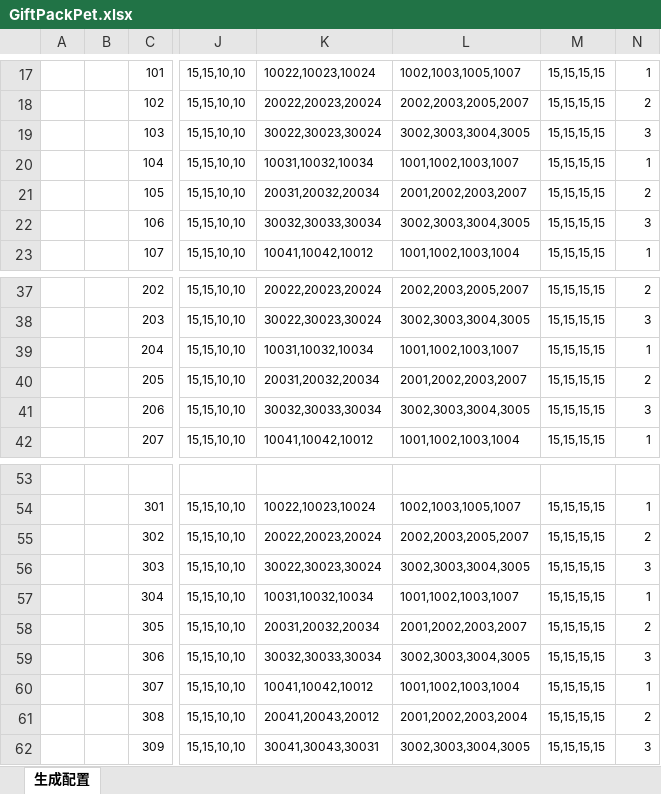
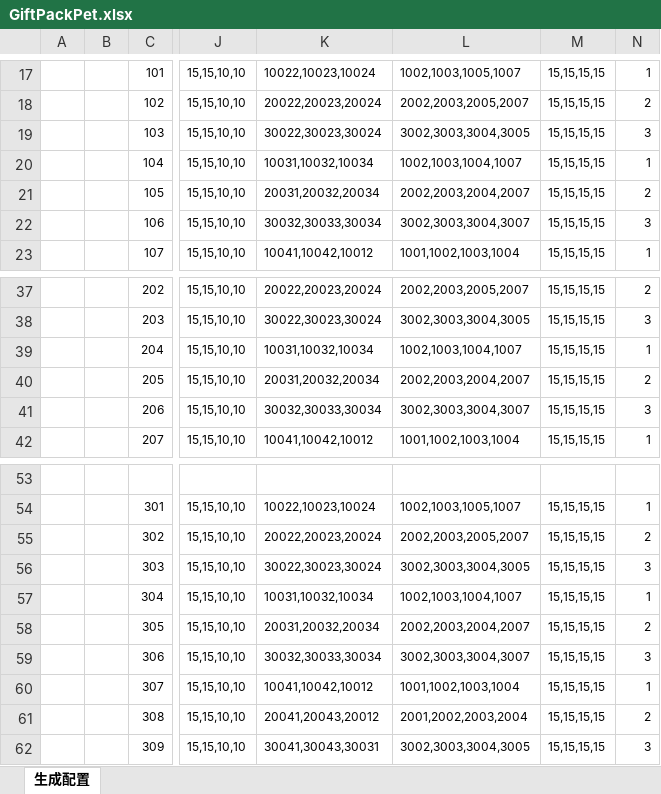
Before and after one commit to wokanjianyang/legend2, an Excel workbook: Excel/GiftPackPet.xlsx, sheet 生成配置, drawn as a sheet; only a part is shown, gaps mark what is left out; values as stored, in another font and other column widths than the file's, no borders; the diff names each change by its address in the sheet, - before the commit and + after, or states it on an @@ line.

```diff
--- a/Excel/GiftPackPet.xlsx (sheet 生成配置)
+++ b/Excel/GiftPackPet.xlsx (sheet 生成配置)
-L20: 1001,1002,1003,1007
+L20: 1002,1003,1004,1007
-L21: 2001,2002,2003,2007
+L21: 2002,2003,2004,2007
-L22: 3002,3003,3004,3005
+L22: 3002,3003,3004,3007
-L39: 1001,1002,1003,1007
+L39: 1002,1003,1004,1007
-L40: 2001,2002,2003,2007
+L40: 2002,2003,2004,2007
-L41: 3002,3003,3004,3005
+L41: 3002,3003,3004,3007
-L57: 1001,1002,1003,1007
+L57: 1002,1003,1004,1007
-L58: 2001,2002,2003,2007
+L58: 2002,2003,2004,2007
-L59: 3002,3003,3004,3005
+L59: 3002,3003,3004,3007
```
Also changed, not shown: 7 other files.
